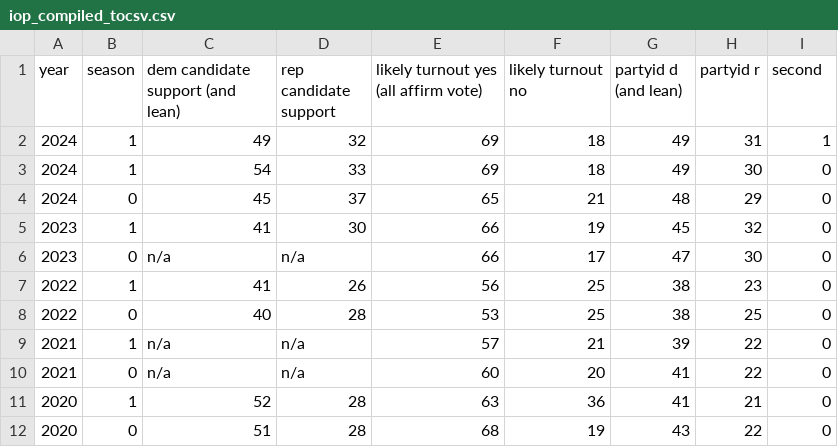
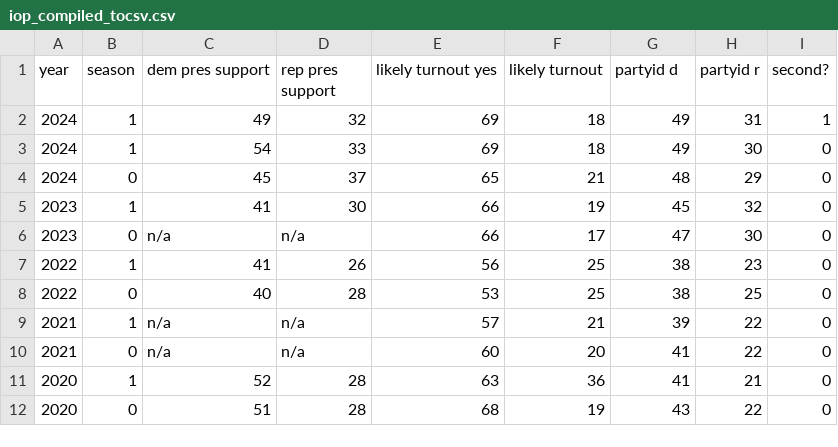
Before and after one commit to JackLDozier/plsc347-final-project, a CSV file: iop_compiled_tocsv.csv, drawn as a sheet.

Commit message:
Update iop_compiled_tocsv.csv

```diff
--- a/iop_compiled_tocsv.csv
+++ b/iop_compiled_tocsv.csv
@@ -1,2 +1,2 @@
-year,season,dem candidate support (and lean),rep candidate support,likely turnout yes (all affirm vote),likely turnout no,partyid d (and lean),partyid r,second
+year,season,dem pres support,rep pres support,likely turnout yes,likely turnout,partyid d,partyid r,second?
 2024,1,49,32,69,18,49,31,1
```
